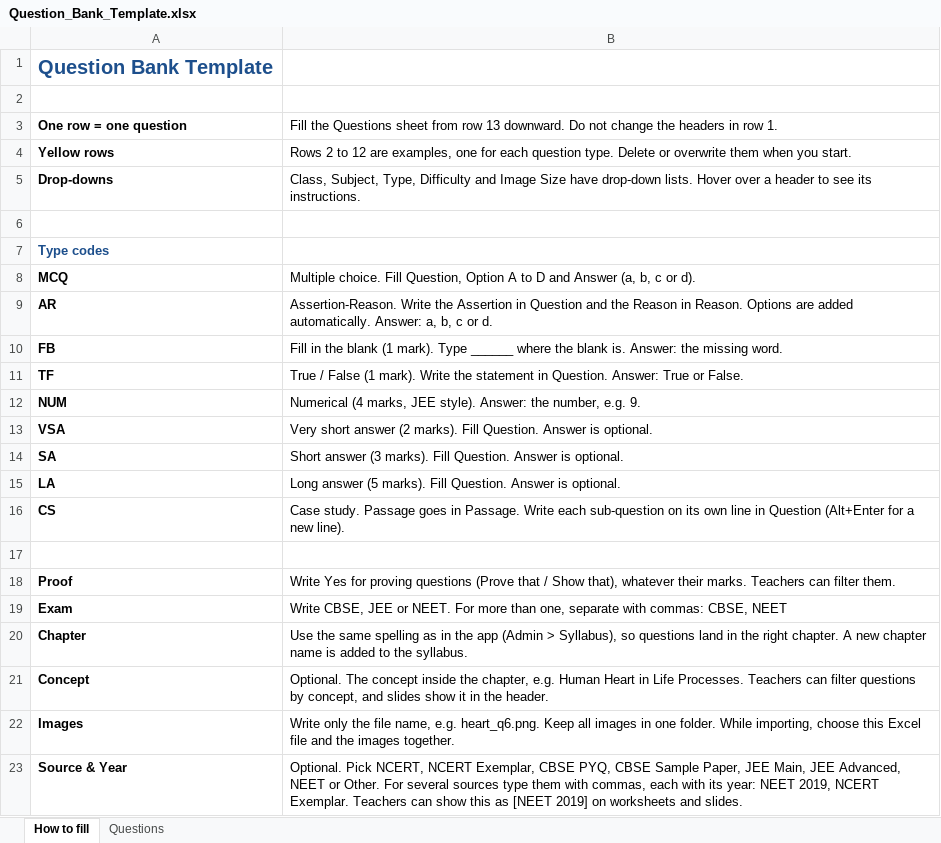
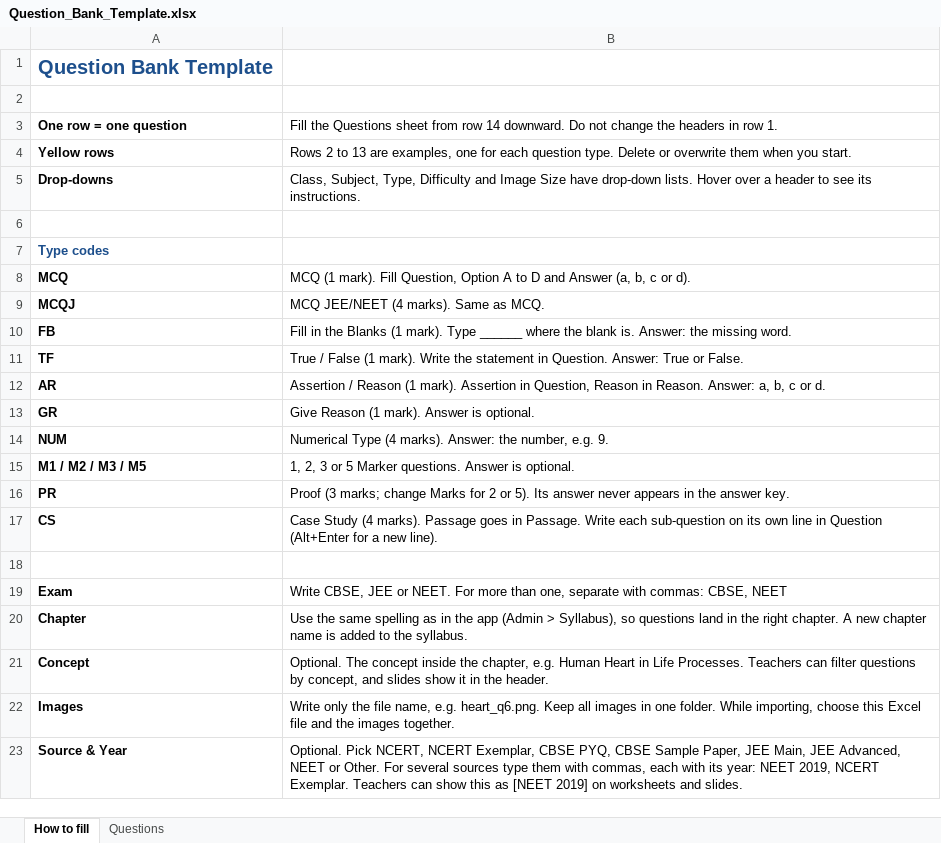
Before and after one commit to waveacademy007/worksheets, an Excel workbook: Question_Bank_Template.xlsx, sheet How to fill, drawn as a sheet; only a part is shown; values as stored, in another font and other column widths than the file's, no borders; removed rows and columns are numbered as before the commit, all else as after; the diff names each change by its address in the sheet, - before the commit and + after, or states it on an @@ line.

```diff
--- a/Question_Bank_Template.xlsx (sheet How to fill)
+++ b/Question_Bank_Template.xlsx (sheet How to fill)
-B3: …from row 13 downward. Do…
+B3: …from row 14 downward. Do…
-B4: …2 to 12 are examples,…
+B4: …2 to 13 are examples,…
-B8: Multiple choice. Fill Question,…
+B8: MCQ (1 mark). Fill Question,…
-row 9: AR | Assertion-Reason. Write the Assertion in Question and the Reason in Reason. Options are added automatically. Answer: a, b, c or d.
+row 9: MCQJ | MCQ JEE/NEET (4 marks). Same as MCQ.
-B10: …in the blank (1 mark).…
+B10: …in the Blanks (1 mark).…
+row 12: AR | Assertion / Reason (1 mark). Assertion in Question, Reason in Reason. Answer: a, b, c or d.
+row 13: GR | Give Reason (1 mark). Answer is optional.
-B14: Numerical (4 marks, JEE style). Answer: the…
+B14: Numerical Type (4 marks). Answer: the…
-row 13: VSA | Very short answer (2 marks). Fill Question. Answer is optional.
-row 14: SA | Short answer (3 marks). Fill Question. Answer is optional.
-row 15: LA | Long answer (5 marks). Fill Question. Answer is optional.
+row 15: M1 / M2 / M3 / M5 | 1, 2, 3 or 5 Marker questions. Answer is optional.
+row 16: PR | Proof (3 marks; change Marks for 2 or 5). Its answer never appears in the answer key.
-B17: Case study. Passage goes…
+B17: Case Study (4 marks). Passage goes…
-row 18: Proof | Write Yes for proving questions (Prove that / Show that), whatever their marks. Teachers can filter them.
```
Also changed, not shown: sheet Questions, 5 other files.
